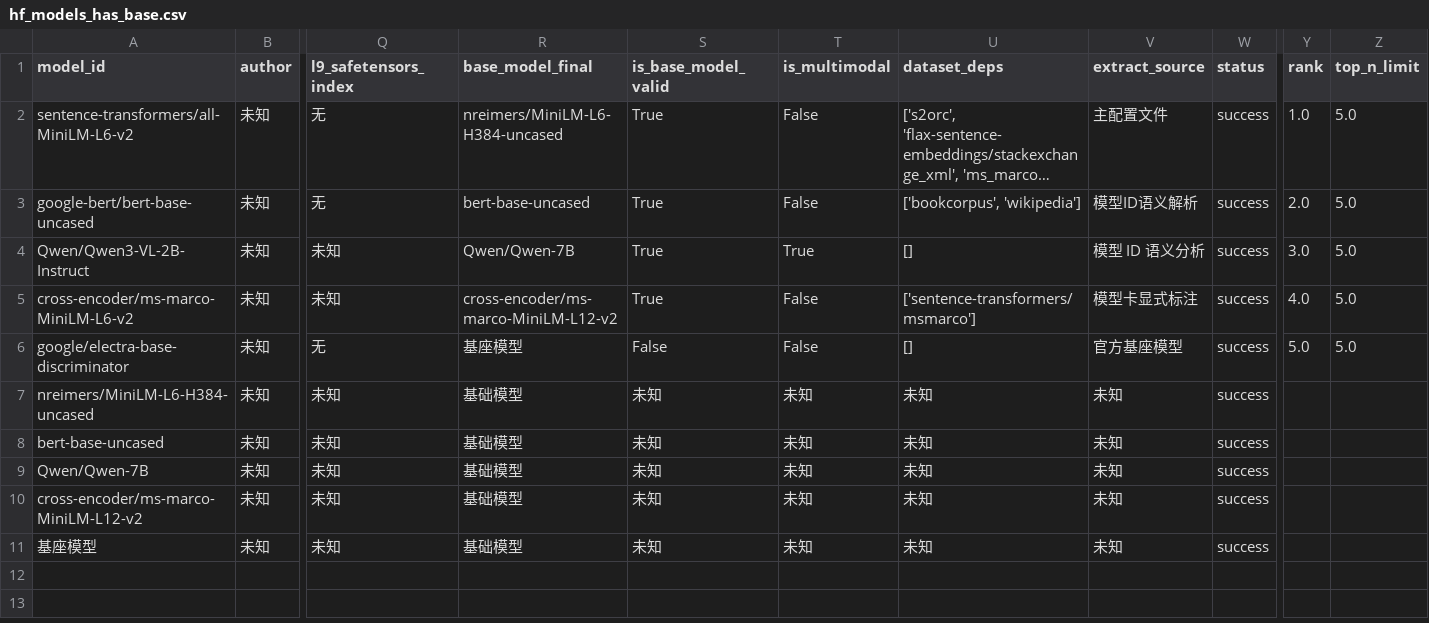
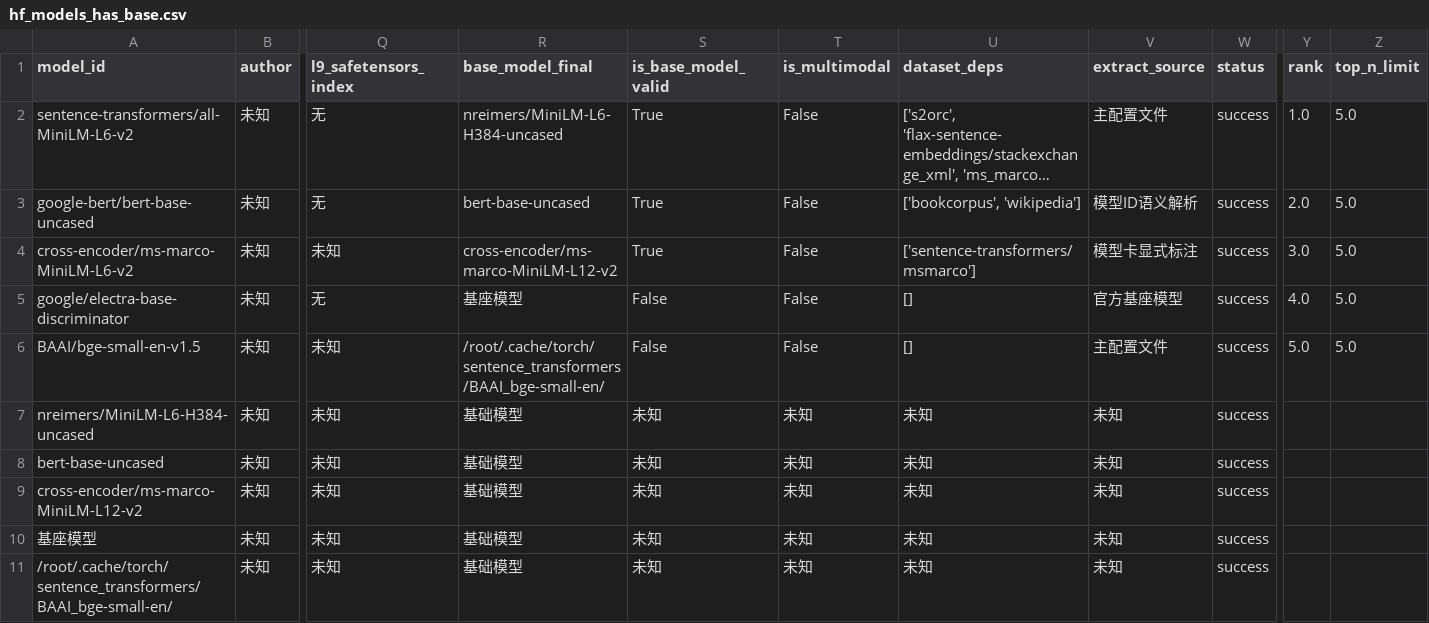
Before and after one commit to dontcallmelimohan/LLM-Genealogy, a CSV file: hf_models_has_base.csv, drawn as a sheet; only a part is shown, gaps mark what is left out; long unchanged cells end in …; removed rows and columns are numbered as before the commit, all else as after; rows hold the shown columns only; the diff names each change by its address in the sheet, - before the commit and + after, or states it on an @@ line.

Commit message:
Auto update model data 2026-06-01

```diff
--- a/hf_models_has_base.csv
+++ b/hf_models_has_base.csv
-row 4: Qwen/Qwen3-VL-2B-Instruct | 未知 | 未知 | Qwen/Qwen-7B | True | True | [] | 模型 ID 语义分析 | success | 3.0 | 5.0
-Y4 (rank): 4.0
+Y4 (rank): 3.0
-Y5 (rank): 5.0
+Y5 (rank): 4.0
+row 6: BAAI/bge-small-en-v1.5 | 未知 | 未知 | /root/.cache/torch/sentence_transformers/BAAI_bge-small-en/ | False | False | [] | 主配置文件 | success | 5.0 | 5.0
-row 9: Qwen/Qwen-7B | 未知 | 未知 | 基础模型 | 未知 | 未知 | 未知 | 未知 | success
+row 11: /root/.cache/torch/sentence_transformers/BAAI_bge-small-en/ | 未知 | 未知 | 基础模型 | 未知 | 未知 | 未知 | 未知 | success
```
Also changed, not shown: data/hf_models_ultimate.csv, data/hf_models_valid.csv, 1 other file.
